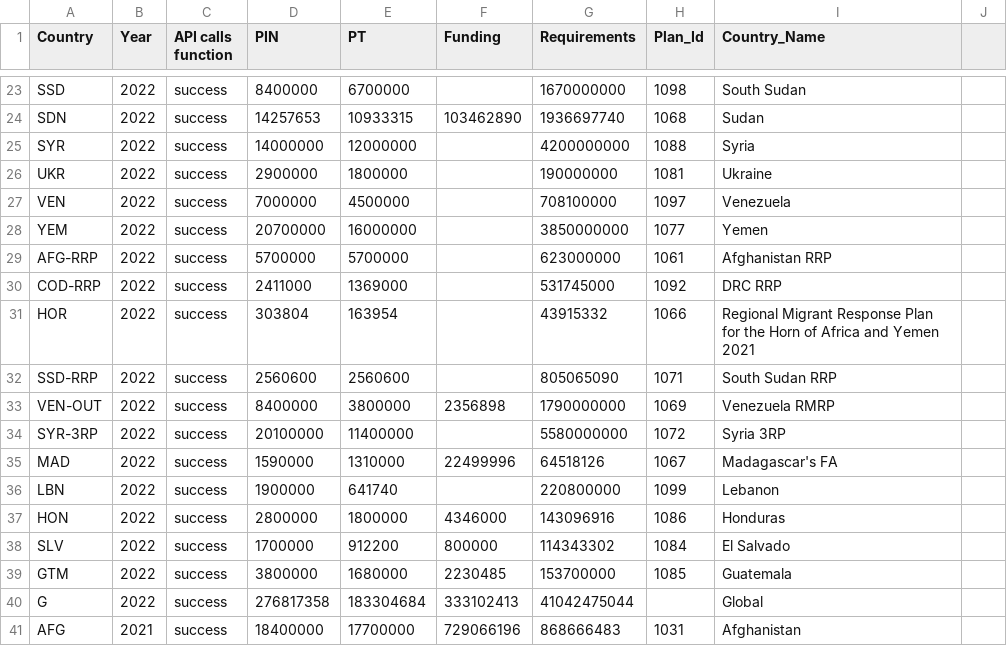
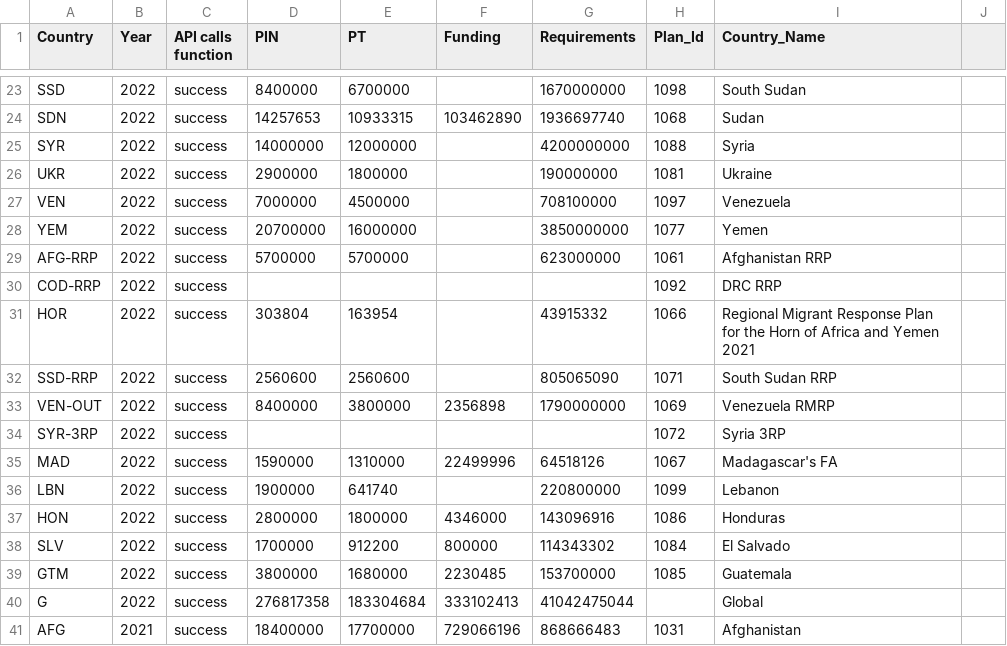
Before and after one commit to alexandru-m-g/csv-cache-helper, a CSV file: data/fts_qc_test.csv, drawn as a sheet; only a part is shown, gaps mark what is left out.

```diff
--- a/data/fts_qc_test.csv
+++ b/data/fts_qc_test.csv
@@ -29,3 +29,3 @@ YEM,2022,success,20700000,16000000,,3850000000,1077,Yemen,
 AFG-RRP,2022,success,5700000,5700000,,623000000,1061,Afghanistan RRP,
-COD-RRP,2022,success,2411000,1369000,,531745000,1092,DRC RRP,
+COD-RRP,2022,success,,,,,1092,DRC RRP,
 HOR,2022,success,303804,163954,,43915332,1066,Regional Migrant Response Plan for the Horn of Africa and Yemen 2021,
@@ -33,3 +33,3 @@ SSD-RRP,2022,success,2560600,2560600,,805065090,1071,South Sudan RRP,
 VEN-OUT,2022,success,8400000,3800000,2356898,1790000000,1069,Venezuela RMRP,
-SYR-3RP,2022,success,20100000,11400000,,5580000000,1072,Syria 3RP,
+SYR-3RP,2022,success,,,,,1072,Syria 3RP,
 MAD,2022,success,1590000,1310000,22499996,64518126,1067,Madagascar's FA,
```
